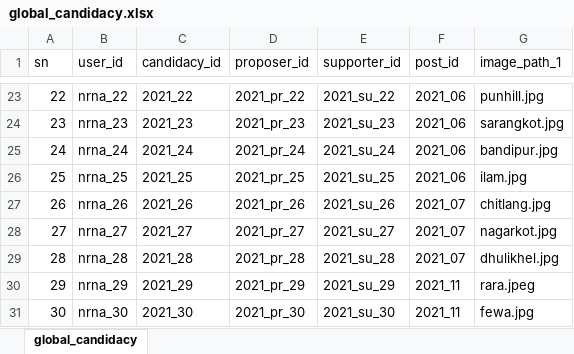
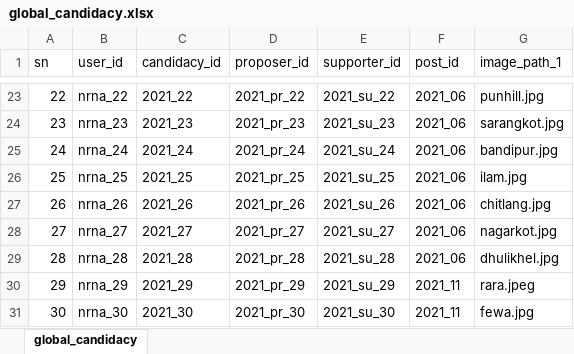
Before and after one commit to dr-roshyara/nrna1, an Excel workbook: storage/csv_files/global_candidacy.xlsx, sheet global_candidacy, drawn as a sheet; only a part is shown, gaps mark what is left out; values as stored, in another font and other column widths than the file's, no borders; the diff covers the shown part only; the diff names each change by its address in the sheet, - before the commit and + after, or states it on an @@ line.

```diff
--- a/storage/csv_files/global_candidacy.xlsx (sheet global_candidacy)
+++ b/storage/csv_files/global_candidacy.xlsx (sheet global_candidacy)
-F27:F29 (post_id): 2021_07
+F27:F29 (post_id): 2021_06
```
Also changed, not shown: 16 added rows and 7 edited cells elsewhere in this sheet, storage/csv_files/global_candidates.xlsx, storage/csv_files/global_posts.xlsx, 16 other files.
